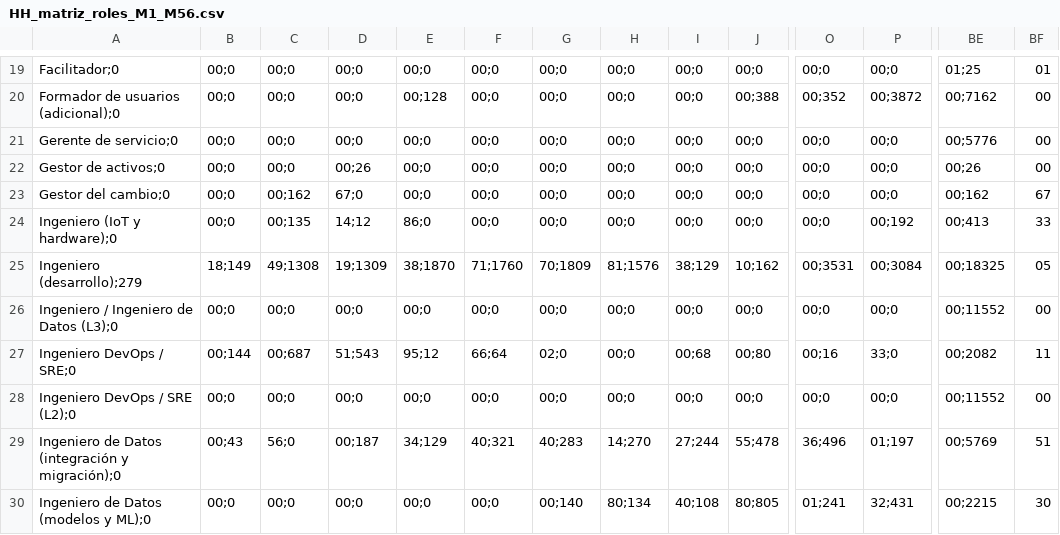
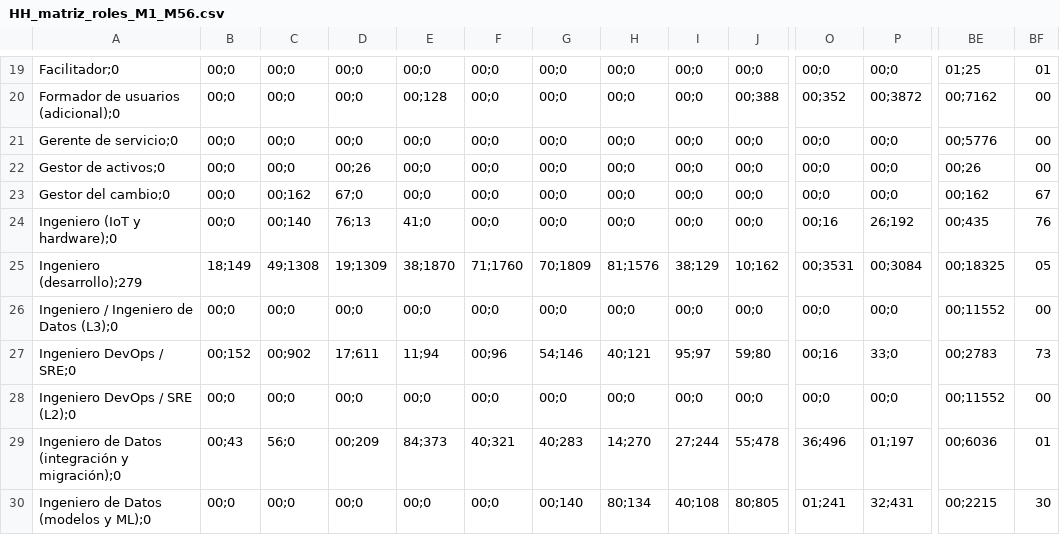
Before and after one commit to ManuelsAguilera/LicitacionContexto, a CSV file: Economica/insumos-sd07/HH_matriz_roles_M1_M56.csv, drawn as a sheet; only a part is shown, gaps mark what is left out; the diff covers the shown part only; the diff names each change by its address in the sheet, - before the commit and + after, or states it on an @@ line.

```diff
--- a/Economica/insumos-sd07/HH_matriz_roles_M1_M56.csv
+++ b/Economica/insumos-sd07/HH_matriz_roles_M1_M56.csv
-C24: 00;135
+C24: 00;140
-D24: 14;12
+D24: 76;13
-E24: 86;0
+E24: 41;0
-O24: 00;0
+O24: 00;16
-P24: 00;192
+P24: 26;192
-BE24: 00;413
+BE24: 00;435
-BF24: 33
+BF24: 76
-B27: 00;144
+B27: 00;152
-C27: 00;687
+C27: 00;902
-D27: 51;543
+D27: 17;611
-E27: 95;12
+E27: 11;94
-F27: 66;64
+F27: 00;96
-G27: 02;0
+G27: 54;146
-H27: 00;0
+H27: 40;121
-I27: 00;68
+I27: 95;97
-J27: 00;80
+J27: 59;80
-BE27: 00;2082
+BE27: 00;2783
-BF27: 11
+BF27: 73
-D29: 00;187
+D29: 00;209
-E29: 34;129
+E29: 84;373
-BE29: 00;5769
+BE29: 00;6036
-BF29: 51
+BF29: 01
```
Also changed, not shown: 65 edited cells elsewhere in this file, Economica/insumos-sd07/FTE_matriz_roles_M1_M56.csv, 7 other files.
